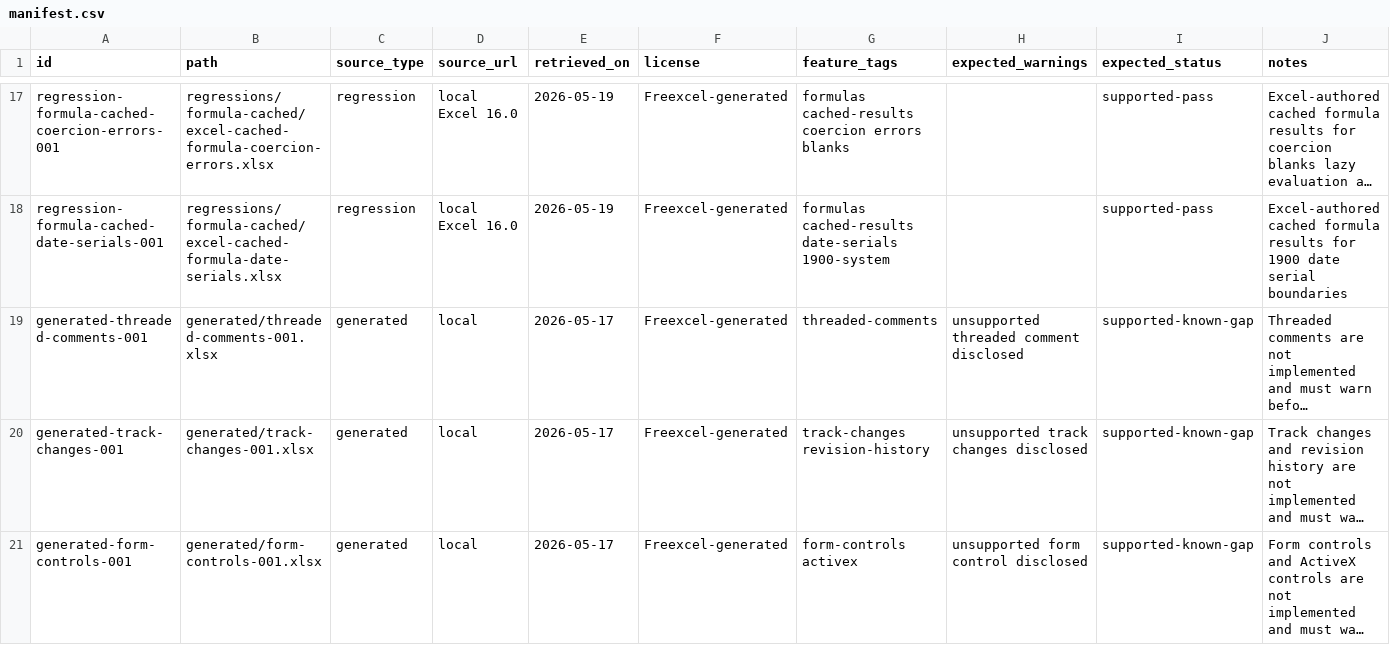
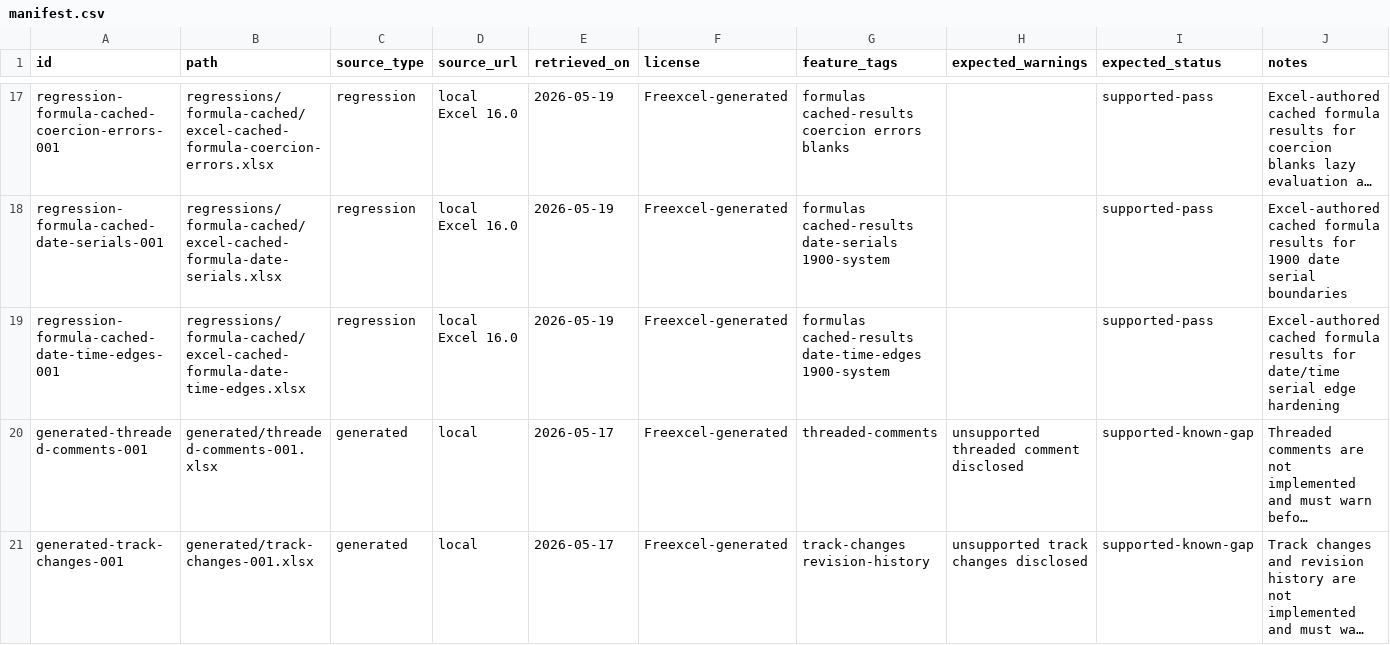
Before and after one commit to tony-xmelon/Freexcel, a CSV file: Freexcel/test-corpus/manifest.csv, drawn as a sheet; only a part is shown, gaps mark what is left out; the shorter side is filled out with more unchanged rows; long unchanged cells end in …; the diff names each change by its address in the sheet, - before the commit and + after, or states it on an @@ line.

Commit message:
test: add cached date time formula edge fixture

```diff
--- a/Freexcel/test-corpus/manifest.csv
+++ b/Freexcel/test-corpus/manifest.csv
+row 19: regression-formula-cached-date-time-edges-001 | regressions/formula-cached/excel-cached-formula-date-time-edges.xlsx | regression | local Excel 16.0 | 2026-05-19 | Freexcel-generated | formulas cached-results date-time-edges 1900-system |  | supported-pass | Excel-authored cached formula results for date/time serial edge hardening
```
Also changed, not shown: 1 other file.
